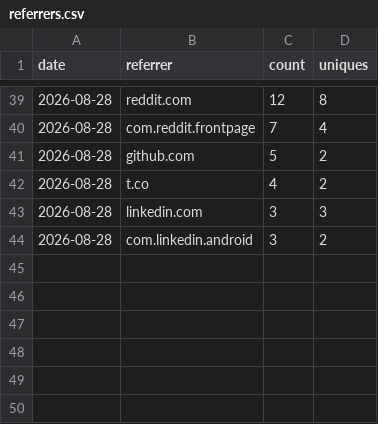
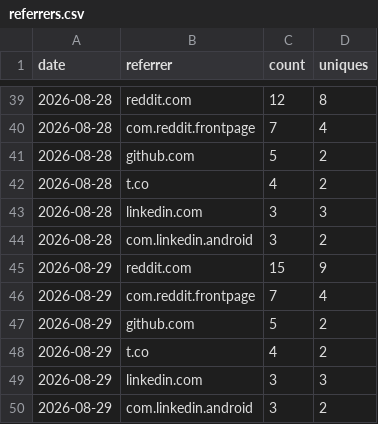
Before and after one commit to rautaditya2606/Shardflow, a CSV file: .github/traffic_data/referrers.csv, drawn as a sheet; only a part is shown, gaps mark what is left out.

```diff
--- a/.github/traffic_data/referrers.csv
+++ b/.github/traffic_data/referrers.csv
@@ -44 +44,7 @@ date,referrer,count,uniques
 2026-08-28,com.linkedin.android,3,2
+2026-08-29,reddit.com,15,9
+2026-08-29,com.reddit.frontpage,7,4
+2026-08-29,github.com,5,2
+2026-08-29,t.co,4,2
+2026-08-29,linkedin.com,3,3
+2026-08-29,com.linkedin.android,3,2
```
Also changed, not shown: .github/traffic_data/clones.csv, .github/traffic_data/popular_paths.csv, 2 other files.
